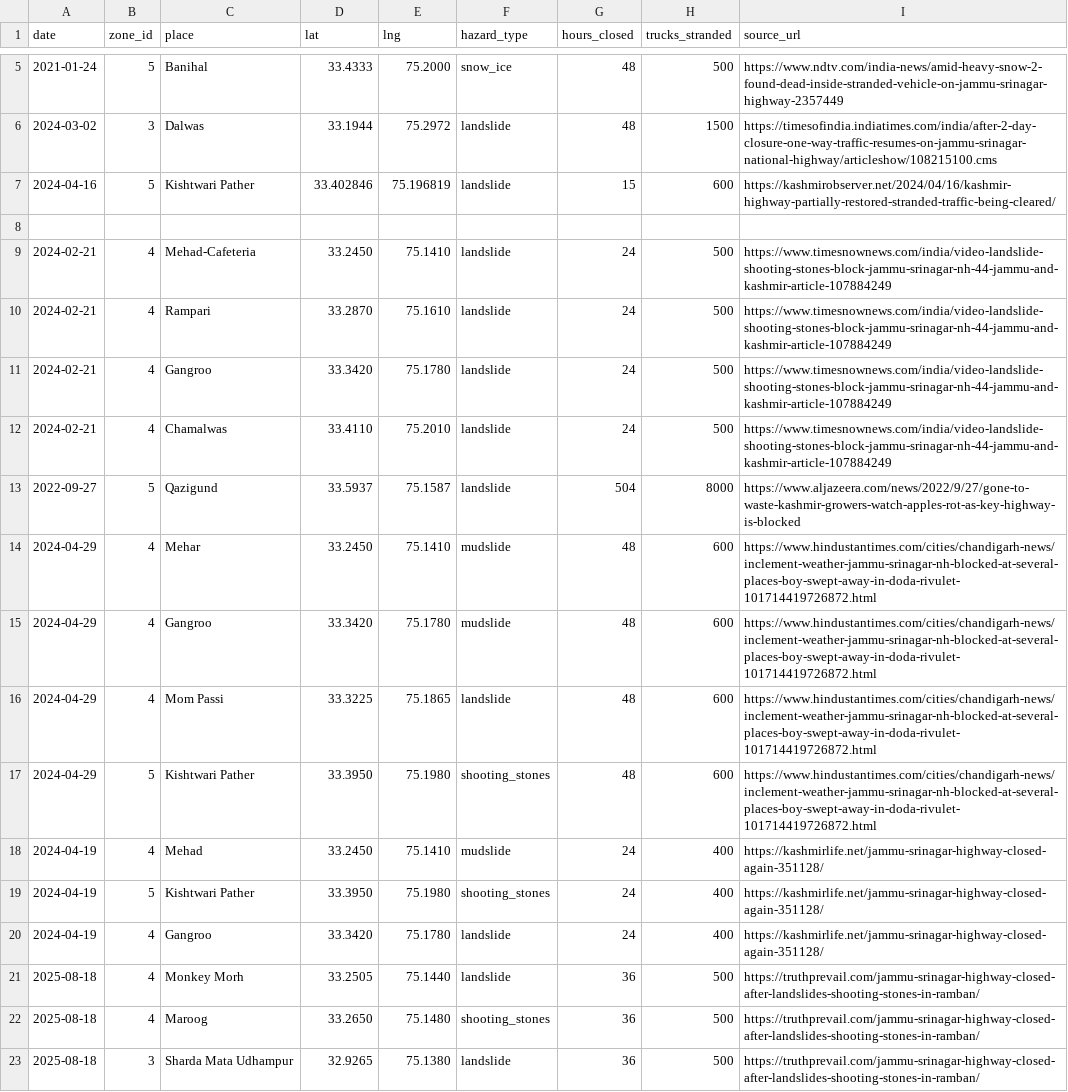
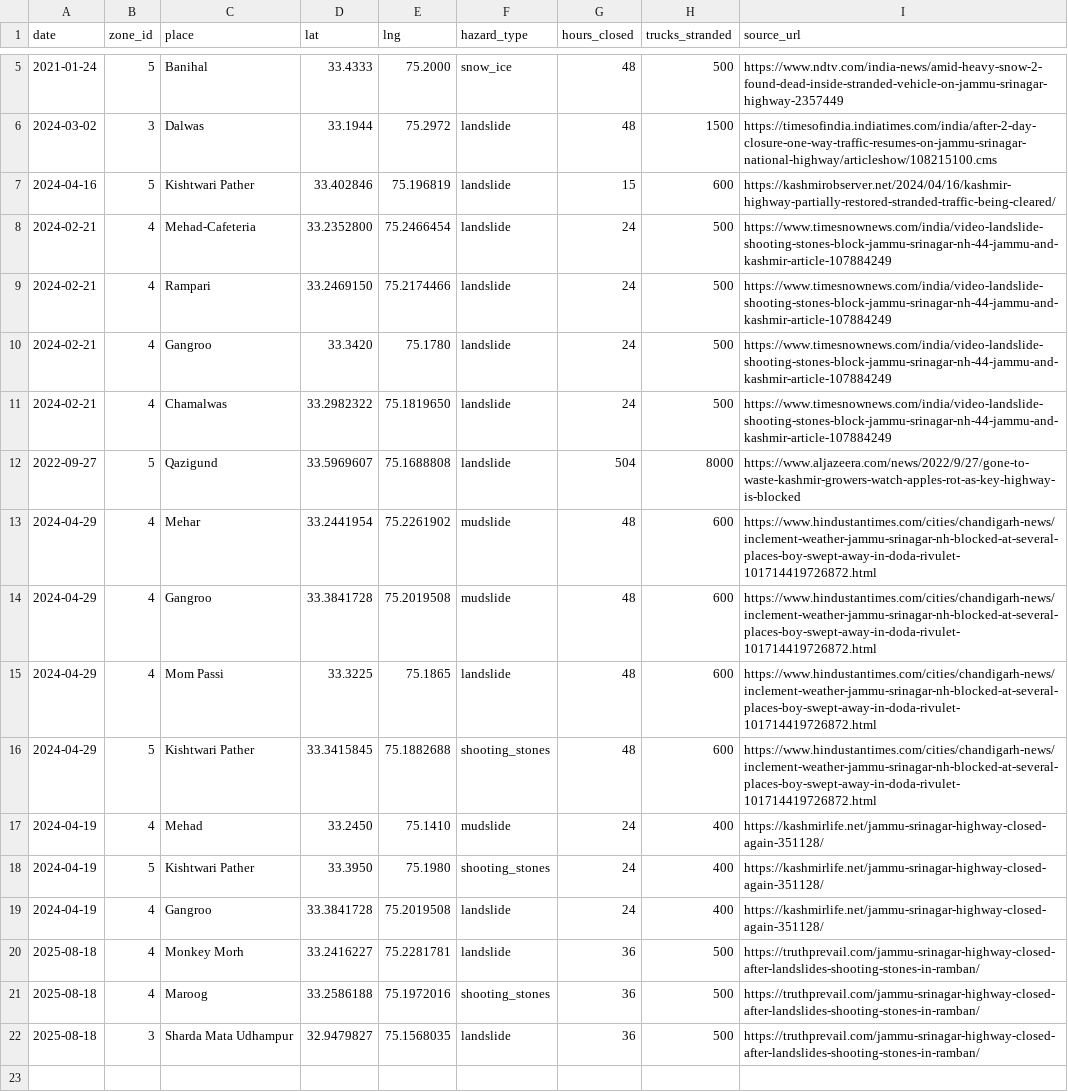
Before and after one commit to aryavsparihar/nh44-routeguard, a CSV file: data/incidents.csv, drawn as a sheet; only a part is shown, gaps mark what is left out.

Commit message:
Updated incidents.csv

```diff
--- a/data/incidents.csv
+++ b/data/incidents.csv
@@ -7,17 +7,16 @@ date,zone_id,place,lat,lng,hazard_type,hours_closed,trucks_stranded,source_url
 2024-04-16,5,Kishtwari Pather,33.402846,75.196819,landslide,15,600,https://kashmirobserver.net/2024/04/16/kashmir-highway-partially-restored-stranded-traffic-being-cleared/
-
-2024-02-21,4,Mehad-Cafeteria,33.2450,75.1410,landslide,24,500,https://www.timesnownews.com/india/video-landslide-shooting-stones-block-jammu-srinagar-nh-44-jammu-and-kashmir-article-107884249
-2024-02-21,4,Rampari,33.2870,75.1610,landslide,24,500,https://www.timesnownews.com/india/video-landslide-shooting-stones-block-jammu-srinagar-nh-44-jammu-and-kashmir-article-107884249
+2024-02-21,4,Mehad-Cafeteria,33.2352800,75.2466454,landslide,24,500,https://www.timesnownews.com/india/video-landslide-shooting-stones-block-jammu-srinagar-nh-44-jammu-and-kashmir-article-107884249
+2024-02-21,4,Rampari,33.2469150, 75.2174466,landslide,24,500,https://www.timesnownews.com/india/video-landslide-shooting-stones-block-jammu-srinagar-nh-44-jammu-and-kashmir-article-107884249
 2024-02-21,4,Gangroo,33.3420,75.1780,landslide,24,500,https://www.timesnownews.com/india/video-landslide-shooting-stones-block-jammu-srinagar-nh-44-jammu-and-kashmir-article-107884249
-2024-02-21,4,Chamalwas,33.4110,75.2010,landslide,24,500,https://www.timesnownews.com/india/video-landslide-shooting-stones-block-jammu-srinagar-nh-44-jammu-and-kashmir-article-107884249
-2022-09-27,5,Qazigund,33.5937,75.1587,landslide,504,8000,https://www.aljazeera.com/news/2022/9/27/gone-to-waste-kashmir-growers-watch-apples-rot-as-key-highway-is-blocked
-2024-04-29,4,Mehar,33.2450,75.1410,mudslide,48,600,https://www.hindustantimes.com/cities/chandigarh-news/inclement-weather-jammu-srinagar-nh-blocked-at-several-places-boy-swept-away-in-doda-rivulet-101714419726872.html
-2024-04-29,4,Gangroo,33.3420,75.1780,mudslide,48,600,https://www.hindustantimes.com/cities/chandigarh-news/inclement-weather-jammu-srinagar-nh-blocked-at-several-places-boy-swept-away-in-doda-rivulet-101714419726872.html
+2024-02-21,4,Chamalwas,33.2982322, 75.1819650,landslide,24,500,https://www.timesnownews.com/india/video-landslide-shooting-stones-block-jammu-srinagar-nh-44-jammu-and-kashmir-article-107884249
+2022-09-27,5,Qazigund,33.5969607,75.1688808,landslide,504,8000,https://www.aljazeera.com/news/2022/9/27/gone-to-waste-kashmir-growers-watch-apples-rot-as-key-highway-is-blocked
+2024-04-29,4,Mehar,33.2441954,75.2261902,mudslide,48,600,https://www.hindustantimes.com/cities/chandigarh-news/inclement-weather-jammu-srinagar-nh-blocked-at-several-places-boy-swept-away-in-doda-rivulet-101714419726872.html
+2024-04-29,4,Gangroo,33.3841728,75.2019508,mudslide,48,600,https://www.hindustantimes.com/cities/chandigarh-news/inclement-weather-jammu-srinagar-nh-blocked-at-several-places-boy-swept-away-in-doda-rivulet-101714419726872.html
 2024-04-29,4,Mom Passi,33.3225,75.1865,landslide,48,600,https://www.hindustantimes.com/cities/chandigarh-news/inclement-weather-jammu-srinagar-nh-blocked-at-several-places-boy-swept-away-in-doda-rivulet-101714419726872.html
-2024-04-29,5,Kishtwari Pather,33.3950,75.1980,shooting_stones,48,600,https://www.hindustantimes.com/cities/chandigarh-news/inclement-weather-jammu-srinagar-nh-blocked-at-several-places-boy-swept-away-in-doda-rivulet-101714419726872.html
+2024-04-29,5,Kishtwari Pather,33.3415845,75.1882688,shooting_stones,48,600,https://www.hindustantimes.com/cities/chandigarh-news/inclement-weather-jammu-srinagar-nh-blocked-at-several-places-boy-swept-away-in-doda-rivulet-101714419726872.html
 2024-04-19,4,Mehad,33.2450,75.1410,mudslide,24,400,https://kashmirlife.net/jammu-srinagar-highway-closed-again-351128/
 2024-04-19,5,Kishtwari Pather,33.3950,75.1980,shooting_stones,24,400,https://kashmirlife.net/jammu-srinagar-highway-closed-again-351128/
-2024-04-19,4,Gangroo,33.3420,75.1780,landslide,24,400,https://kashmirlife.net/jammu-srinagar-highway-closed-again-351128/
-2025-08-18,4,Monkey Morh,33.2505,75.1440,landslide,36,500,https://truthprevail.com/jammu-srinagar-highway-closed-after-landslides-shooting-stones-in-ramban/
-2025-08-18,4,Maroog,33.2650,75.1480,shooting_stones,36,500,https://truthprevail.com/jammu-srinagar-highway-closed-after-landslides-shooting-stones-in-ramban/
-2025-08-18,3,Sharda Mata Udhampur,32.9265,75.1380,landslide,36,500,https://truthprevail.com/jammu-srinagar-highway-closed-after-landslides-shooting-stones-in-ramban/
+2024-04-19,4,Gangroo,33.3841728,75.2019508,landslide,24,400,https://kashmirlife.net/jammu-srinagar-highway-closed-again-351128/
+2025-08-18,4,Monkey Morh,33.2416227,75.2281781,landslide,36,500,https://truthprevail.com/jammu-srinagar-highway-closed-after-landslides-shooting-stones-in-ramban/
+2025-08-18,4,Maroog,33.2586188,75.1972016,shooting_stones,36,500,https://truthprevail.com/jammu-srinagar-highway-closed-after-landslides-shooting-stones-in-ramban/
+2025-08-18,3,Sharda Mata Udhampur,32.9479827,75.1568035,landslide,36,500,https://truthprevail.com/jammu-srinagar-highway-closed-after-landslides-shooting-stones-in-ramban/
```
